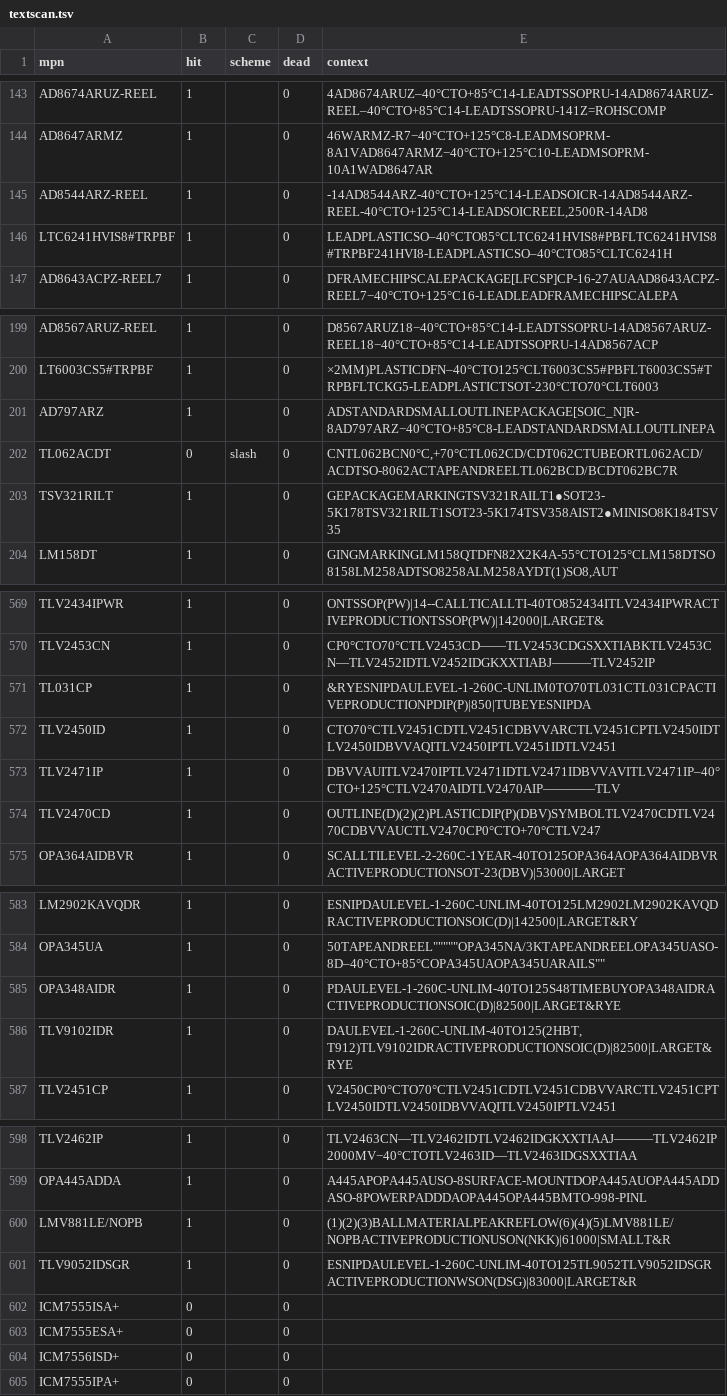
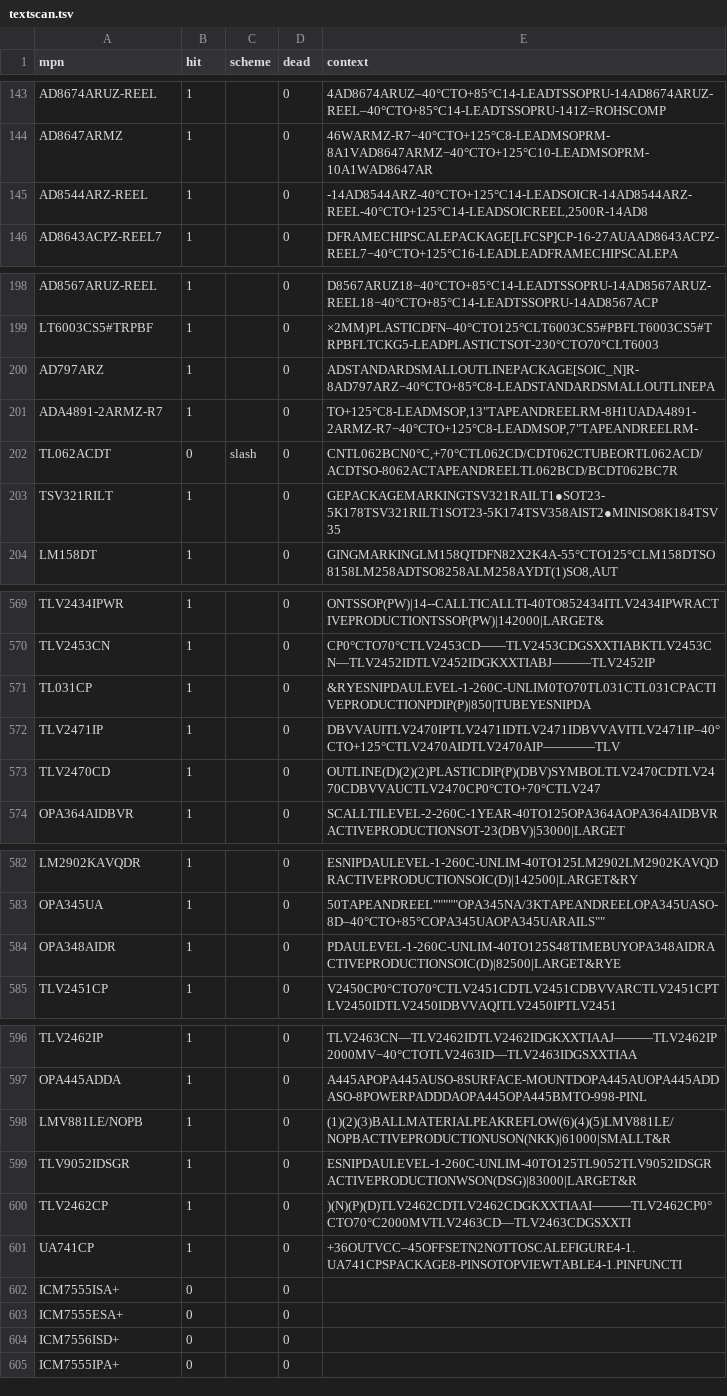
Before and after one commit to zaun/schematical, a TSV file: planning/plan-48-data/textscan.tsv, drawn as a sheet; only a part is shown, gaps mark what is left out; removed rows and columns are numbered as before the commit, all else as after; the diff covers the shown part only; the diff names each change by its address in the sheet, - before the commit and + after, or states it on an @@ line.

```diff
--- a/planning/plan-48-data/textscan.tsv
+++ b/planning/plan-48-data/textscan.tsv
-row 146: LTC6241HVIS8#TRPBF | 1 |  | 0 | LEADPLASTICSO–40°CTO85°CLTC6241HVIS8#PBFLTC6241HVIS8#TRPBF241HVI8-LEADPLASTICSO–40°CTO85°CLTC6241H
+row 201: ADA4891-2ARMZ-R7 | 1 |  | 0 | TO+125°C8-LEADMSOP,13"TAPEANDREELRM-8H1UADA4891-2ARMZ-R7−40°CTO+125°C8-LEADMSOP,7"TAPEANDREELRM-
-row 572: TLV2450ID | 1 |  | 0 | CTO70°CTLV2451CDTLV2451CDBVVARCTLV2451CPTLV2450IDTLV2450IDBVVAQITLV2450IPTLV2451IDTLV2451
-row 586: TLV9102IDR | 1 |  | 0 | DAULEVEL-1-260C-UNLIM-40TO125(2HBT,T912)TLV9102IDRACTIVEPRODUCTIONSOIC(D)|82500|LARGET&RYE
+row 600: TLV2462CP | 1 |  | 0 | )(N)(P)(D)TLV2462CDTLV2462CDGKXXTIAAI———TLV2462CP0°CTO70°C2000ΜVTLV2463CD—TLV2463CDGSXXTI
+row 601: UA741CP | 1 |  | 0 | +36OUTVCC–45OFFSETN2NOTTOSCALEFIGURE4-1.UA741CPSPACKAGE8-PINSOTOPVIEWTABLE4-1.PINFUNCTI
```
Also changed, not shown: 1 removed row elsewhere in this file, planning/plan-48-data/candidates.tsv, planning/plan-48-data/verdicts.tsv, 6 other files.
